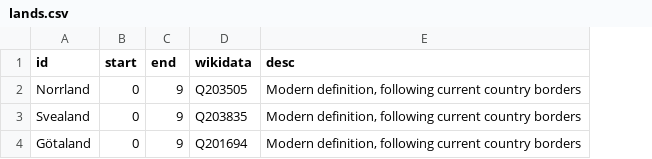
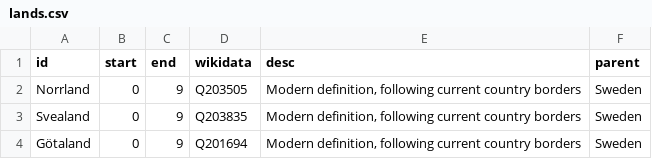
Before and after one commit to marple-newsrobot/marple-datatypes, a CSV file: regions/lands.csv, drawn as a sheet; the diff names each change by its address in the sheet, - before the commit and + after, or states it on an @@ line.

```diff
--- a/regions/lands.csv
+++ b/regions/lands.csv
+column F (parent), rows 2-4: all Sweden
```
Also changed, not shown: regions/counties.csv, regions/police_regions.csv, 1 other file.
